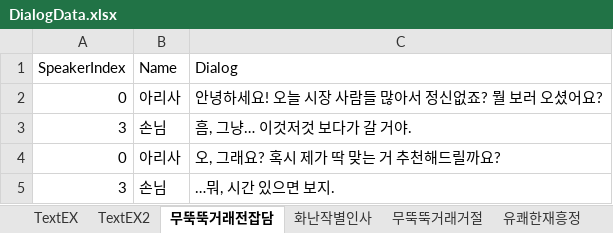
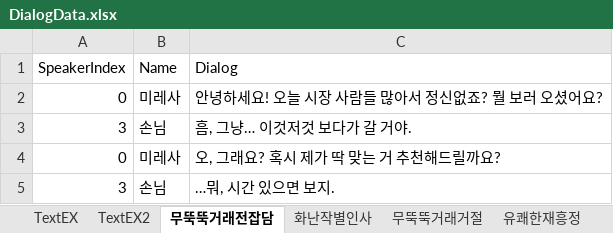
Before and after one commit to rlaghkdgus/HaveToTrade2, an Excel workbook: Assets/Scripts/MG/Data/DialogData.xlsx, sheet 무뚝뚝거래전잡담, drawn as a sheet; values as stored, in another font and other column widths than the file's, no borders; the diff names each change by its address in the sheet, - before the commit and + after, or states it on an @@ line.

```diff
--- a/Assets/Scripts/MG/Data/DialogData.xlsx (sheet 무뚝뚝거래전잡담)
+++ b/Assets/Scripts/MG/Data/DialogData.xlsx (sheet 무뚝뚝거래전잡담)
-B2 (Name): 아리사
+B2 (Name): 미레사
-B4 (Name): 아리사
+B4 (Name): 미레사
```
Also changed, not shown: sheet 아이템이름출력, sheet 화난작별인사, sheet 무뚝뚝거래거절, sheet 유쾌한재흥정, other sheet tabs, 7 other files.
